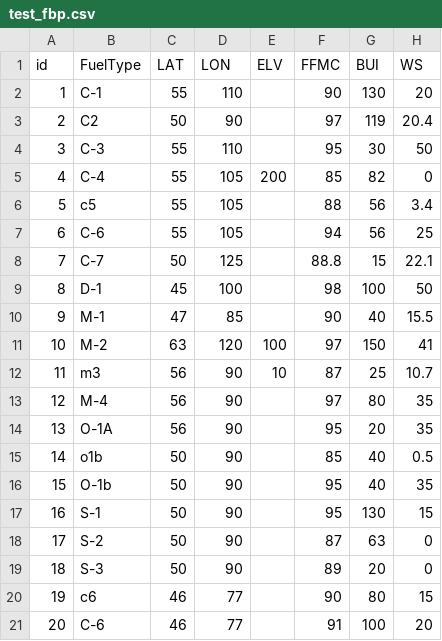
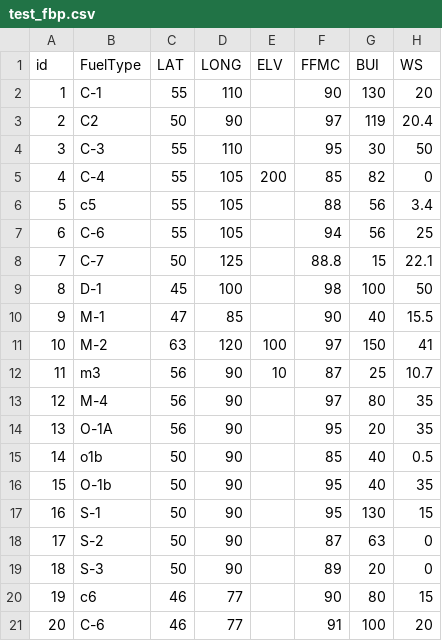
Before and after one commit to rforge/fwi-fbp, a CSV file: pkg/fwi.fbp/data/test_fbp.csv, drawn as a sheet; only a part is shown; the diff names each change by its address in the sheet, - before the commit and + after, or states it on an @@ line.

Commit message:
longitude field was named LON, where code expected LONG. Fixed, but needs warning in code
git-svn-id: svn://svn.r-forge.r-project.org/svnroot/fwi-fbp@67 edb9625f-4e0d-4859-8d74-9fd3b1da38cb

```diff
--- a/pkg/fwi.fbp/data/test_fbp.csv
+++ b/pkg/fwi.fbp/data/test_fbp.csv
-D1: LON
+D1: LONG
```
